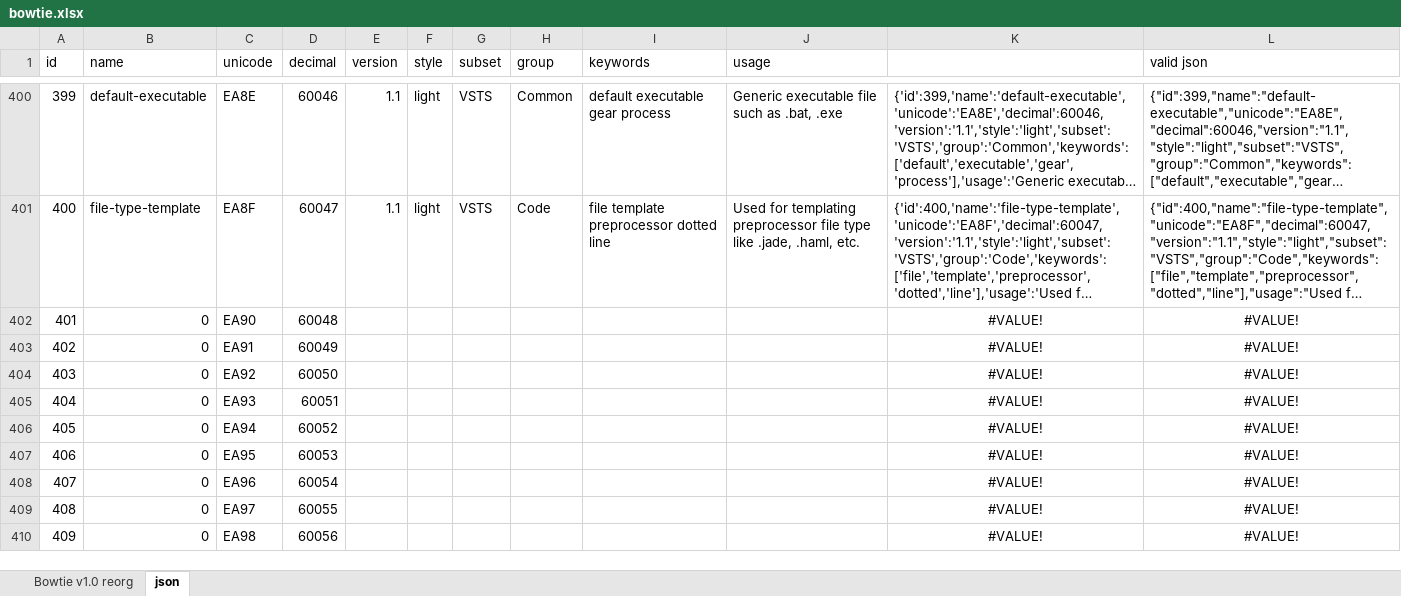
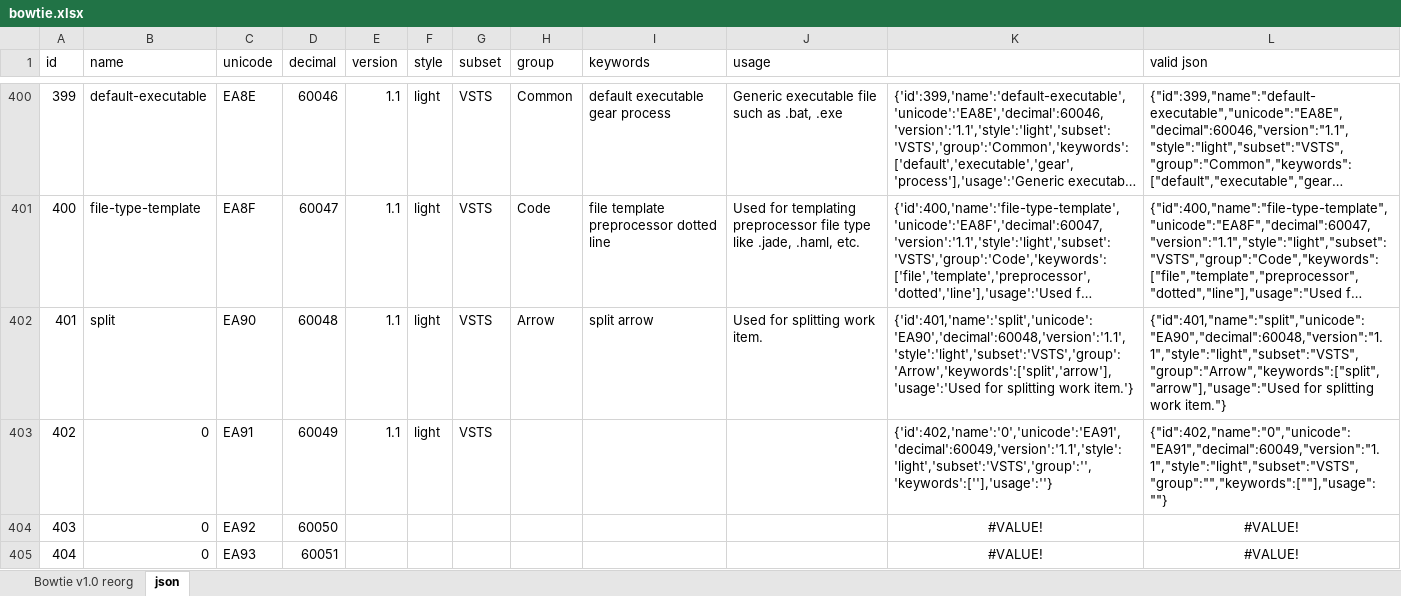
Before and after one commit to chryw/vsfi, an Excel workbook: source/bowtie.xlsx, sheet json, drawn as a sheet; only a part is shown, gaps mark what is left out; the shorter side is filled out with more unchanged rows; long unchanged cells end in …; values as stored, in another font and other column widths than the file's, no borders; the diff names each change by its address in the sheet, - before the commit and + after, or states it on an @@ line.

Commit message:
added split icon for work item context menu

```diff
--- a/source/bowtie.xlsx (sheet json)
+++ b/source/bowtie.xlsx (sheet json)
-B402 (name): 0
+B402 (name): split
-E402:E403 (version): (empty)
+E402:E403 (version): 1.1
-F402:F403 (style): (empty)
+F402:F403 (style): light
-G402:G403 (subset): (empty)
+G402:G403 (subset): VSTS
-H402 (group): (empty)
+H402 (group): Arrow
-I402 (keywords): (empty)
+I402 (keywords): split arrow
-J402 (usage): (empty)
+J402 (usage): Used for splitting work item.
-K402: #VALUE!
+K402: {'id':401,'name':'split','unicode':'EA90','decimal':60048,'version':'1.1','style':'light','subset':'VSTS','group':'Arrow','keywords':['split','arrow'],'usage':'Used for splitting work item.'}
-K402:L403 alignment: center
+K402:L403 alignment: left
-L402 (valid json): #VALUE!
+L402 (valid json): {"id":401,"name":"split","unicode":"EA90","decimal":60048,"version":"1.1","style":"light","subset":"VSTS","group":"Arrow","keywords":["split","arrow"],"usage":"Used for splitting work item."}
-K403: #VALUE!
+K403: {'id':402,'name':'0','unicode':'EA91','decimal':60049,'version':'1.1','style':'light','subset':'VSTS','group':'','keywords':[''],'usage':''}
-L403 (valid json): #VALUE!
+L403 (valid json): {"id":402,"name":"0","unicode":"EA91","decimal":60049,"version":"1.1","style":"light","subset":"VSTS","group":"","keywords":[""],"usage":""}
```
Also changed, not shown: sheet Bowtie v1.0 reorg, 11 other files.
